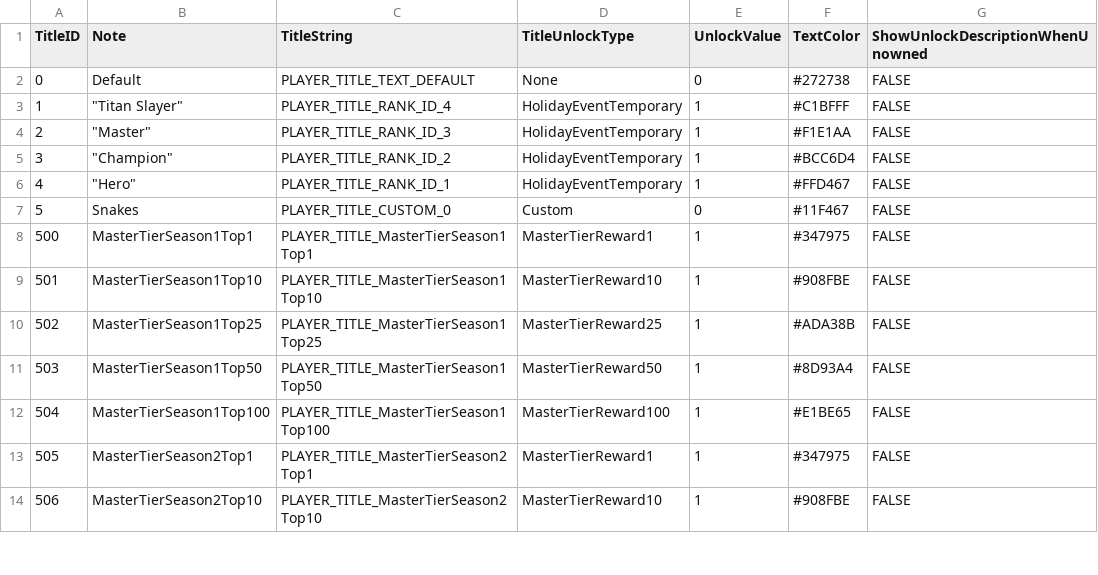
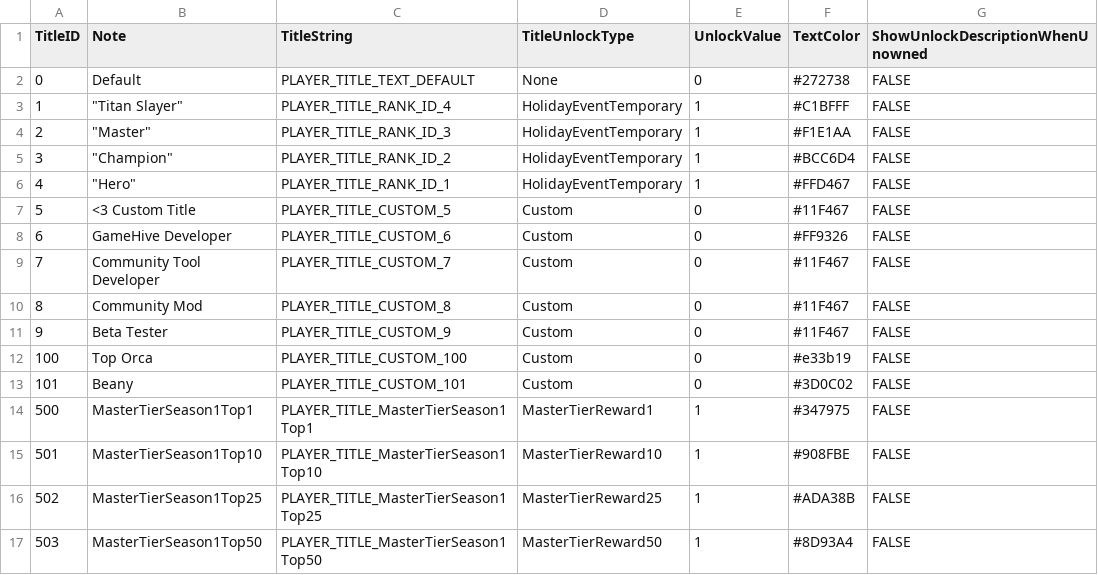
Before and after one commit to rawrzcookie/TT2_CSV, a CSV file: csv/PlayerTitleInfo.csv, drawn as a sheet; only a part is shown; the shorter side is filled out with more unchanged rows; addresses are those after the commit; the diff names each change by its address in the sheet, - before the commit and + after, or states it on an @@ line.

```diff
--- a/csv/PlayerTitleInfo.csv
+++ b/csv/PlayerTitleInfo.csv
+row 7: 5 | <3 Custom Title | PLAYER_TITLE_CUSTOM_5 | Custom | 0 | #11F467 | FALSE
+row 8: 6 | GameHive Developer | PLAYER_TITLE_CUSTOM_6 | Custom | 0 | #FF9326 | FALSE
+row 9: 7 | Community Tool Developer | PLAYER_TITLE_CUSTOM_7 | Custom | 0 | #11F467 | FALSE
+row 10: 8 | Community Mod | PLAYER_TITLE_CUSTOM_8 | Custom | 0 | #11F467 | FALSE
@@ column A (TitleID) renumbered in row 11 @@
-B11 (Note): Snakes
+B11 (Note): Beta Tester
-C11 (TitleString): PLAYER_TITLE_CUSTOM_0
+C11 (TitleString): PLAYER_TITLE_CUSTOM_9
+row 12: 100 | Top Orca | PLAYER_TITLE_CUSTOM_100 | Custom | 0 | #e33b19 | FALSE
+row 13: 101 | Beany | PLAYER_TITLE_CUSTOM_101 | Custom | 0 | #3D0C02 | FALSE
```
Also changed, not shown: csv/LocalizationUpdateInfo.csv.
